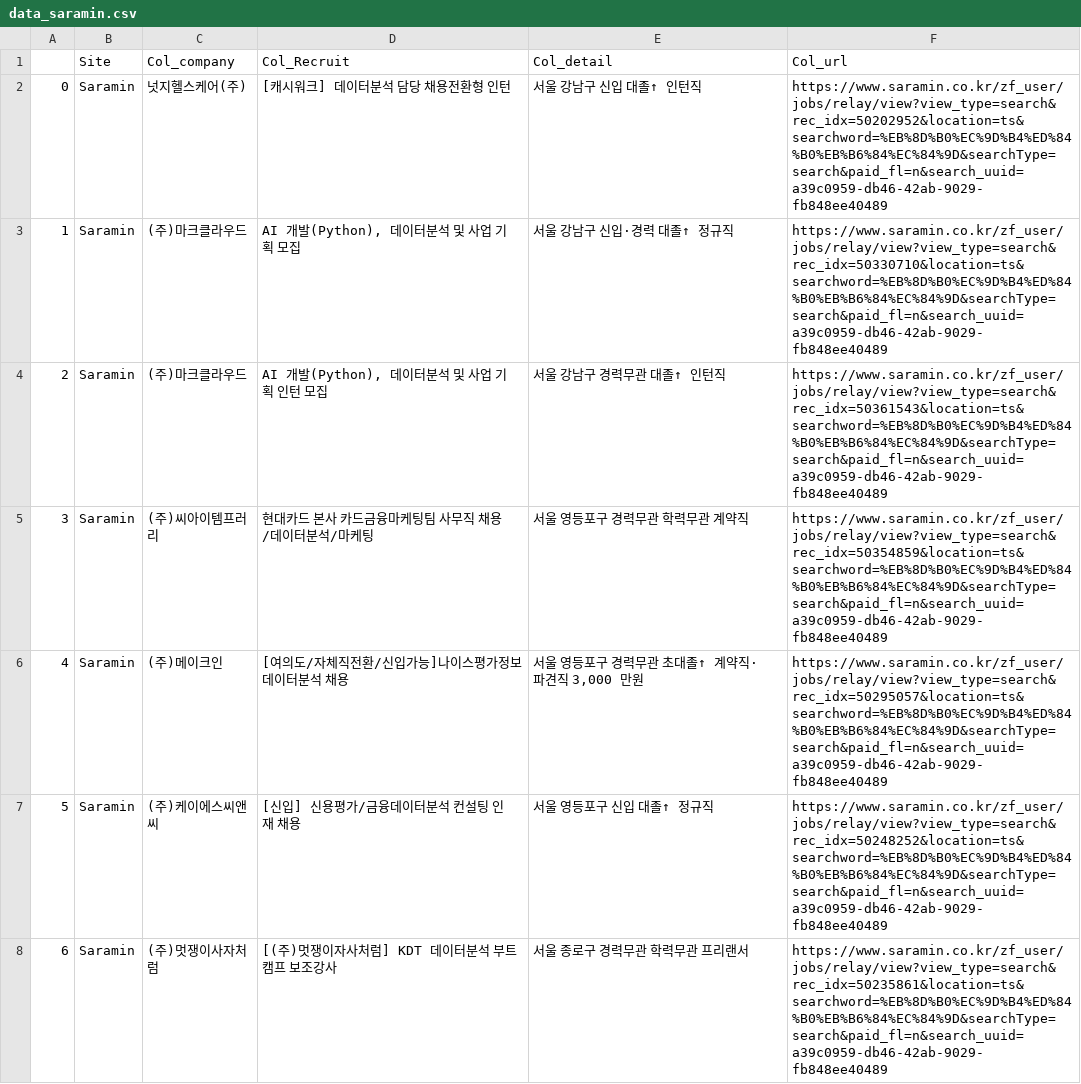
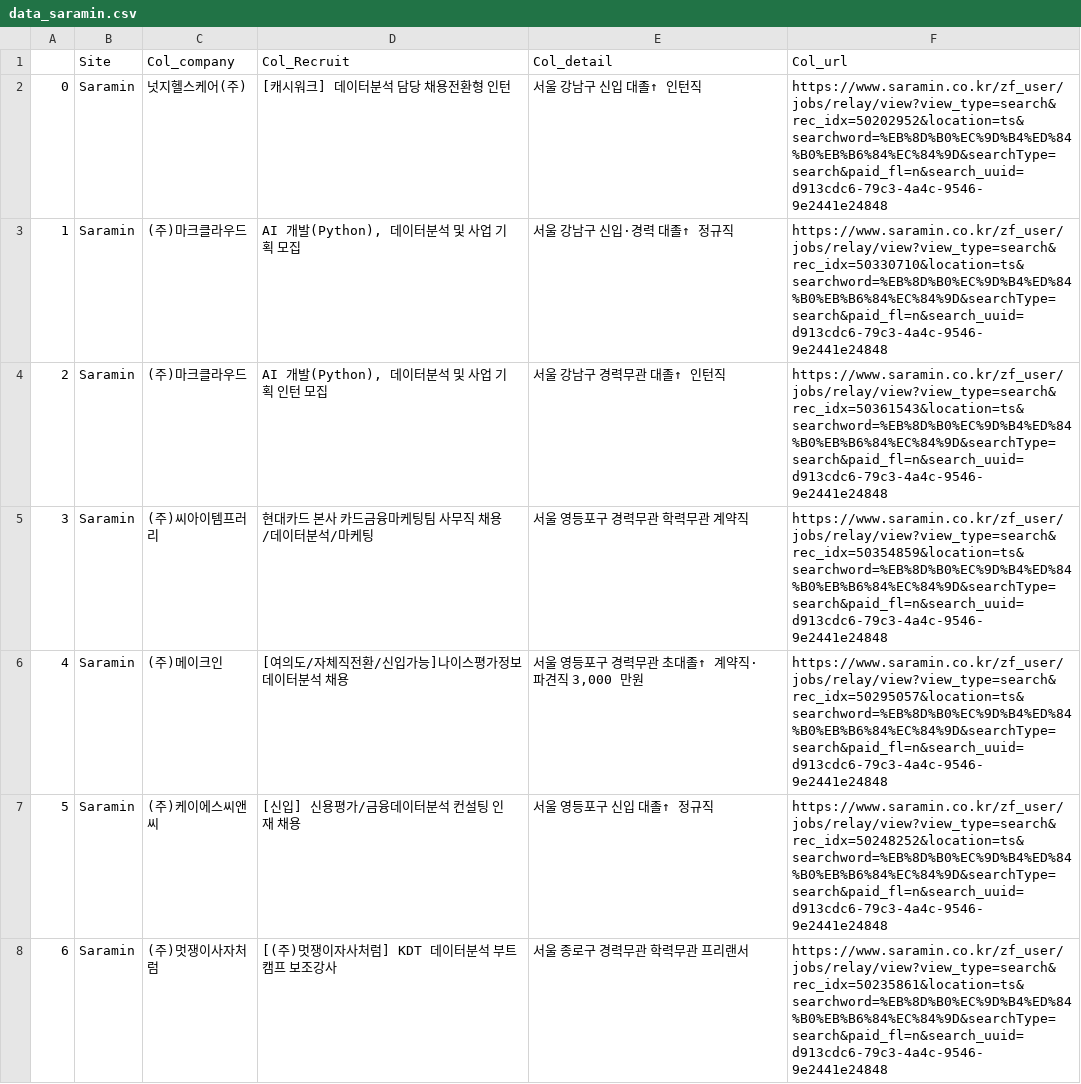
Before and after one commit to ssdd4910/web-crawling, a CSV file: data_tmp/data_saramin.csv, drawn as a sheet; only a part is shown; the diff covers the shown part only.

Commit message:
Crawling Saramin

```diff
--- a/data_tmp/data_saramin.csv
+++ b/data_tmp/data_saramin.csv
@@ -1,8 +1,8 @@
 ,Site,Col_company,Col_Recruit,Col_detail,Col_url
-0,Saramin,넛지헬스케어(주),[캐시워크] 데이터분석 담당 채용전환형 인턴,서울 강남구 신입 대졸↑ 인턴직,https://www.saramin.co.kr/zf_user/jobs/relay/view?view_type=search&rec_idx=50202952&location=ts&searchword=%EB%8D%B0%EC%9D%B4%ED%84%B0%EB%B6%84%EC%84%9D&searchType=search&paid_fl=n&search_uuid=a39c0959-db46-42ab-9029-fb848ee40489
-1,Saramin,(주)마크클라우드,"AI 개발(Python), 데이터분석 및 사업 기획 모집",서울 강남구 신입·경력 대졸↑ 정규직,https://www.saramin.co.kr/zf_user/jobs/relay/view?view_type=search&rec_idx=50330710&location=ts&searchword=%EB%8D%B0%EC%9D%B4%ED%84%B0%EB%B6%84%EC%84%9D&searchType=search&paid_fl=n&search_uuid=a39c0959-db46-42ab-9029-fb848ee40489
-2,Saramin,(주)마크클라우드,"AI 개발(Python), 데이터분석 및 사업 기획 인턴 모집",서울 강남구 경력무관 대졸↑ 인턴직,https://www.saramin.co.kr/zf_user/jobs/relay/view?view_type=search&rec_idx=50361543&location=ts&searchword=%EB%8D%B0%EC%9D%B4%ED%84%B0%EB%B6%84%EC%84%9D&searchType=search&paid_fl=n&search_uuid=a39c0959-db46-42ab-9029-fb848ee40489
-3,Saramin,(주)씨아이템프러리,현대카드 본사 카드금융마케팅팀 사무직 채용/데이터분석/마케팅,서울 영등포구 경력무관 학력무관 계약직,https://www.saramin.co.kr/zf_user/jobs/relay/view?view_type=search&rec_idx=50354859&location=ts&searchword=%EB%8D%B0%EC%9D%B4%ED%84%B0%EB%B6%84%EC%84%9D&searchType=search&paid_fl=n&search_uuid=a39c0959-db46-42ab-9029-fb848ee40489
-4,Saramin,(주)메이크인,[여의도/자체직전환/신입가능]나이스평가정보 데이터분석 채용,"서울 영등포구 경력무관 초대졸↑ 계약직·파견직 3,000 만원",https://www.saramin.co.kr/zf_user/jobs/relay/view?view_type=search&rec_idx=50295057&location=ts&searchword=%EB%8D%B0%EC%9D%B4%ED%84%B0%EB%B6%84%EC%84%9D&searchType=search&paid_fl=n&search_uuid=a39c0959-db46-42ab-9029-fb848ee40489
-5,Saramin,(주)케이에스씨앤씨,[신입] 신용평가/금융데이터분석 컨설팅 인재 채용,서울 영등포구 신입 대졸↑ 정규직,https://www.saramin.co.kr/zf_user/jobs/relay/view?view_type=search&rec_idx=50248252&location=ts&searchword=%EB%8D%B0%EC%9D%B4%ED%84%B0%EB%B6%84%EC%84%9D&searchType=search&paid_fl=n&search_uuid=a39c0959-db46-42ab-9029-fb848ee40489
-6,Saramin,(주)멋쟁이사자처럼,[(주)멋쟁이자사처럼] KDT 데이터분석 부트캠프 보조강사,서울 종로구 경력무관 학력무관 프리랜서,https://www.saramin.co.kr/zf_user/jobs/relay/view?view_type=search&rec_idx=50235861&location=ts&searchword=%EB%8D%B0%EC%9D%B4%ED%84%B0%EB%B6%84%EC%84%9D&searchType=search&paid_fl=n&search_uuid=a39c0959-db46-42ab-9029-fb848ee40489
+0,Saramin,넛지헬스케어(주),[캐시워크] 데이터분석 담당 채용전환형 인턴,서울 강남구 신입 대졸↑ 인턴직,https://www.saramin.co.kr/zf_user/jobs/relay/view?view_type=search&rec_idx=50202952&location=ts&searchword=%EB%8D%B0%EC%9D%B4%ED%84%B0%EB%B6%84%EC%84%9D&searchType=search&paid_fl=n&search_uuid=d913cdc6-79c3-4a4c-9546-9e2441e24848
+1,Saramin,(주)마크클라우드,"AI 개발(Python), 데이터분석 및 사업 기획 모집",서울 강남구 신입·경력 대졸↑ 정규직,https://www.saramin.co.kr/zf_user/jobs/relay/view?view_type=search&rec_idx=50330710&location=ts&searchword=%EB%8D%B0%EC%9D%B4%ED%84%B0%EB%B6%84%EC%84%9D&searchType=search&paid_fl=n&search_uuid=d913cdc6-79c3-4a4c-9546-9e2441e24848
+2,Saramin,(주)마크클라우드,"AI 개발(Python), 데이터분석 및 사업 기획 인턴 모집",서울 강남구 경력무관 대졸↑ 인턴직,https://www.saramin.co.kr/zf_user/jobs/relay/view?view_type=search&rec_idx=50361543&location=ts&searchword=%EB%8D%B0%EC%9D%B4%ED%84%B0%EB%B6%84%EC%84%9D&searchType=search&paid_fl=n&search_uuid=d913cdc6-79c3-4a4c-9546-9e2441e24848
+3,Saramin,(주)씨아이템프러리,현대카드 본사 카드금융마케팅팀 사무직 채용/데이터분석/마케팅,서울 영등포구 경력무관 학력무관 계약직,https://www.saramin.co.kr/zf_user/jobs/relay/view?view_type=search&rec_idx=50354859&location=ts&searchword=%EB%8D%B0%EC%9D%B4%ED%84%B0%EB%B6%84%EC%84%9D&searchType=search&paid_fl=n&search_uuid=d913cdc6-79c3-4a4c-9546-9e2441e24848
+4,Saramin,(주)메이크인,[여의도/자체직전환/신입가능]나이스평가정보 데이터분석 채용,"서울 영등포구 경력무관 초대졸↑ 계약직·파견직 3,000 만원",https://www.saramin.co.kr/zf_user/jobs/relay/view?view_type=search&rec_idx=50295057&location=ts&searchword=%EB%8D%B0%EC%9D%B4%ED%84%B0%EB%B6%84%EC%84%9D&searchType=search&paid_fl=n&search_uuid=d913cdc6-79c3-4a4c-9546-9e2441e24848
+5,Saramin,(주)케이에스씨앤씨,[신입] 신용평가/금융데이터분석 컨설팅 인재 채용,서울 영등포구 신입 대졸↑ 정규직,https://www.saramin.co.kr/zf_user/jobs/relay/view?view_type=search&rec_idx=50248252&location=ts&searchword=%EB%8D%B0%EC%9D%B4%ED%84%B0%EB%B6%84%EC%84%9D&searchType=search&paid_fl=n&search_uuid=d913cdc6-79c3-4a4c-9546-9e2441e24848
+6,Saramin,(주)멋쟁이사자처럼,[(주)멋쟁이자사처럼] KDT 데이터분석 부트캠프 보조강사,서울 종로구 경력무관 학력무관 프리랜서,https://www.saramin.co.kr/zf_user/jobs/relay/view?view_type=search&rec_idx=50235861&location=ts&searchword=%EB%8D%B0%EC%9D%B4%ED%84%B0%EB%B6%84%EC%84%9D&searchType=search&paid_fl=n&search_uuid=d913cdc6-79c3-4a4c-9546-9e2441e24848
```
Also changed, not shown: 33 edited cells elsewhere in this file.
